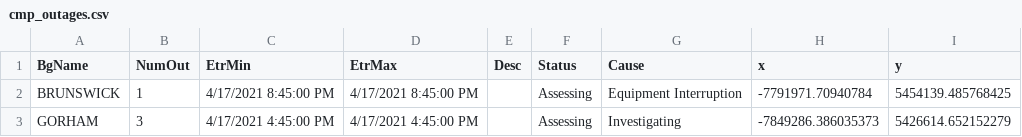
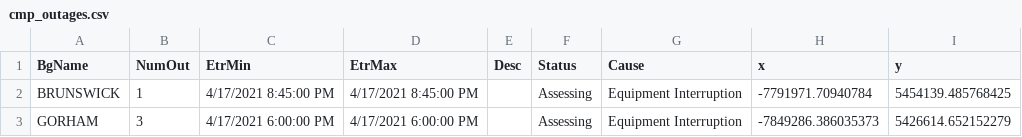
Before and after one commit to abkfenris/cmp-outages, a CSV file: cmp_outages.csv, drawn as a sheet.

```diff
--- a/cmp_outages.csv
+++ b/cmp_outages.csv
@@ -2,2 +2,2 @@ BgName,NumOut,EtrMin,EtrMax,Desc,Status,Cause,x,y
 BRUNSWICK,1,4/17/2021 8:45:00 PM,4/17/2021 8:45:00 PM,,Assessing,Equipment Interruption,-7791971.70940784,5454139.485768425
-GORHAM,3,4/17/2021 4:45:00 PM,4/17/2021 4:45:00 PM,,Assessing,Investigating,-7849286.386035373,5426614.652152279
+GORHAM,3,4/17/2021 6:00:00 PM,4/17/2021 6:00:00 PM,,Assessing,Equipment Interruption,-7849286.386035373,5426614.652152279
```
